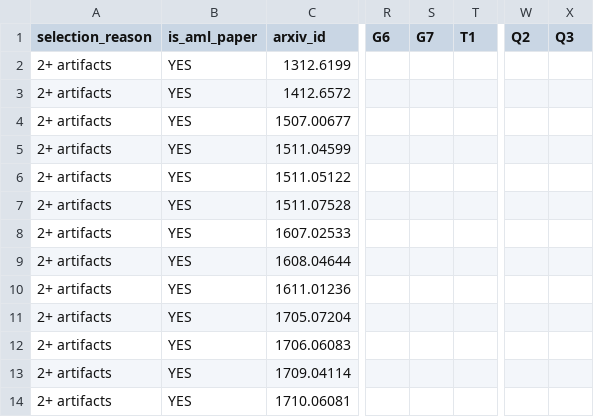
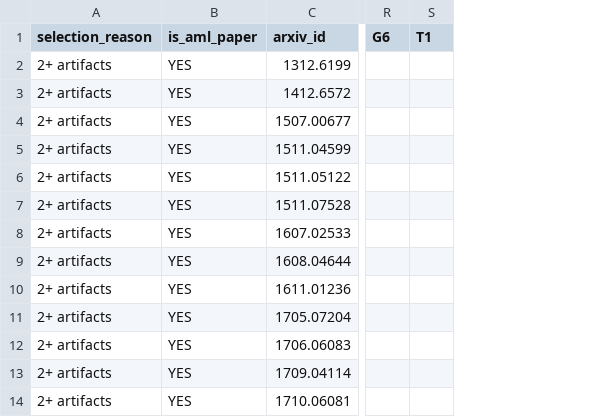
Before and after one commit to actionproject-madhav/Adversarial-Machine-Learning, a CSV file: extraction_runs/run1/papers_for_coding_71.csv, drawn as a sheet; only a part is shown, gaps mark what is left out; the diff names each change by its address in the sheet, - before the commit and + after, or states it on an @@ line.

```diff
--- a/extraction_runs/run1/papers_for_coding_71.csv
+++ b/extraction_runs/run1/papers_for_coding_71.csv
-column S (G7), empty
-column W (Q2), empty
-column X (Q3), empty
```
Also changed, not shown: extraction_runs/run1/papers_all.csv, extraction_runs/run1/papers_by_artifact.csv, 5 other files.
